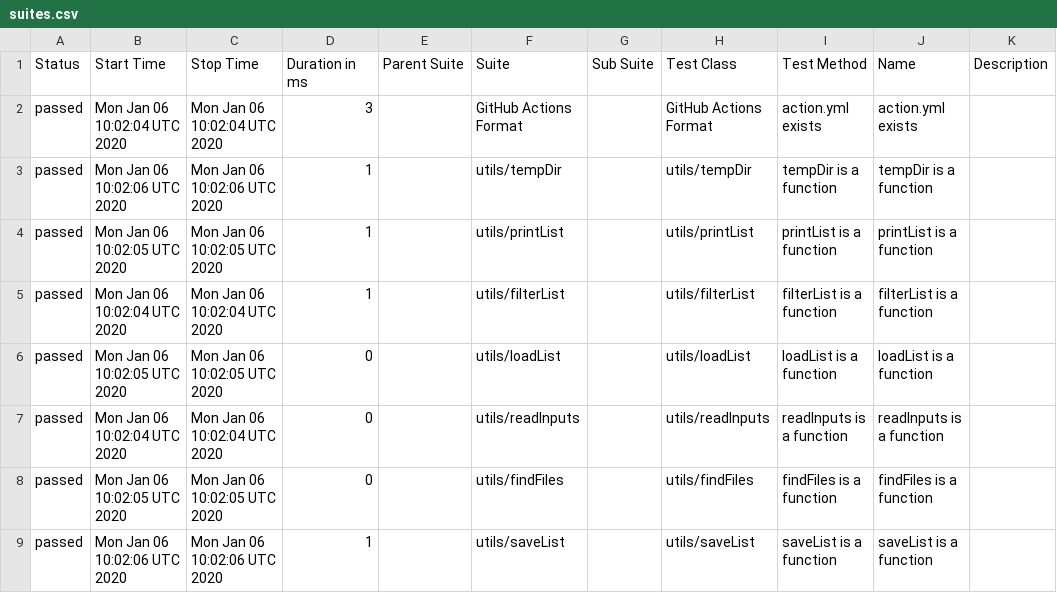
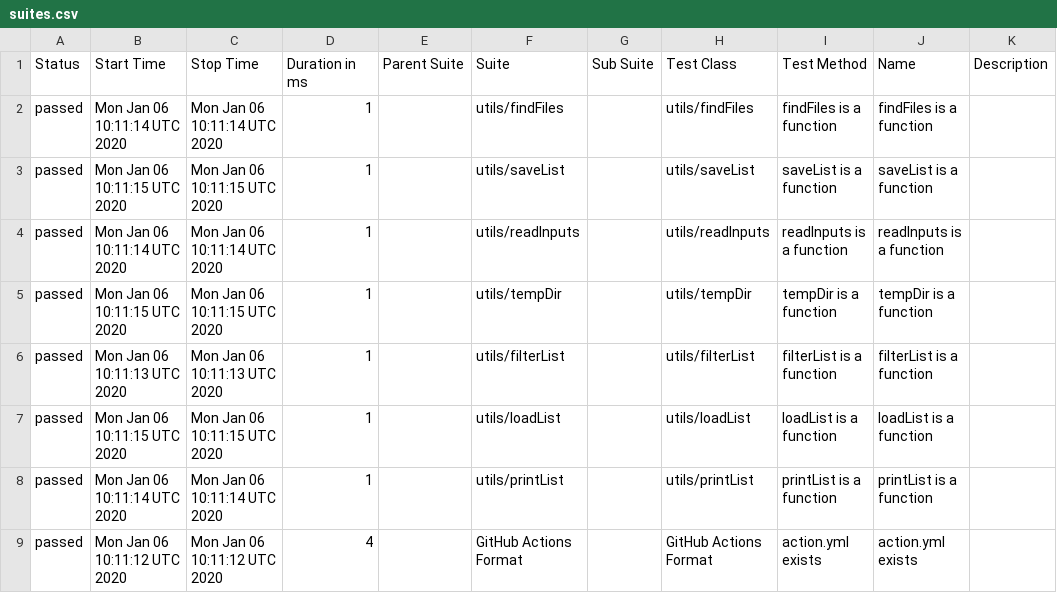
Before and after one commit to cinderblock/github-action-debug-list-files, a CSV file: allure-report/data/suites.csv, drawn as a sheet.

```diff
--- a/allure-report/data/suites.csv
+++ b/allure-report/data/suites.csv
@@ -1,9 +1,9 @@
 "Status","Start Time","Stop Time","Duration in ms","Parent Suite","Suite","Sub Suite","Test Class","Test Method","Name","Description"
-"passed","Mon Jan 06 10:02:04 UTC 2020","Mon Jan 06 10:02:04 UTC 2020","3","","GitHub Actions Format","","GitHub Actions Format","action.yml exists","action.yml exists",""
-"passed","Mon Jan 06 10:02:06 UTC 2020","Mon Jan 06 10:02:06 UTC 2020","1","","utils/tempDir","","utils/tempDir","tempDir is a function","tempDir is a function",""
-"passed","Mon Jan 06 10:02:05 UTC 2020","Mon Jan 06 10:02:05 UTC 2020","1","","utils/printList","","utils/printList","printList is a function","printList is a function",""
-"passed","Mon Jan 06 10:02:04 UTC 2020","Mon Jan 06 10:02:04 UTC 2020","1","","utils/filterList","","utils/filterList","filterList is a function","filterList is a function",""
-"passed","Mon Jan 06 10:02:05 UTC 2020","Mon Jan 06 10:02:05 UTC 2020","0","","utils/loadList","","utils/loadList","loadList is a function","loadList is a function",""
-"passed","Mon Jan 06 10:02:04 UTC 2020","Mon Jan 06 10:02:04 UTC 2020","0","","utils/readInputs","","utils/readInputs","readInputs is a function","readInputs is a function",""
-"passed","Mon Jan 06 10:02:05 UTC 2020","Mon Jan 06 10:02:05 UTC 2020","0","","utils/findFiles","","utils/findFiles","findFiles is a function","findFiles is a function",""
-"passed","Mon Jan 06 10:02:06 UTC 2020","Mon Jan 06 10:02:06 UTC 2020","1","","utils/saveList","","utils/saveList","saveList is a function","saveList is a function",""
+"passed","Mon Jan 06 10:11:14 UTC 2020","Mon Jan 06 10:11:14 UTC 2020","1","","utils/findFiles","","utils/findFiles","findFiles is a function","findFiles is a function",""
+"passed","Mon Jan 06 10:11:15 UTC 2020","Mon Jan 06 10:11:15 UTC 2020","1","","utils/saveList","","utils/saveList","saveList is a function","saveList is a function",""
+"passed","Mon Jan 06 10:11:14 UTC 2020","Mon Jan 06 10:11:14 UTC 2020","1","","utils/readInputs","","utils/readInputs","readInputs is a function","readInputs is a function",""
+"passed","Mon Jan 06 10:11:15 UTC 2020","Mon Jan 06 10:11:15 UTC 2020","1","","utils/tempDir","","utils/tempDir","tempDir is a function","tempDir is a function",""
+"passed","Mon Jan 06 10:11:13 UTC 2020","Mon Jan 06 10:11:13 UTC 2020","1","","utils/filterList","","utils/filterList","filterList is a function","filterList is a function",""
+"passed","Mon Jan 06 10:11:15 UTC 2020","Mon Jan 06 10:11:15 UTC 2020","1","","utils/loadList","","utils/loadList","loadList is a function","loadList is a function",""
+"passed","Mon Jan 06 10:11:14 UTC 2020","Mon Jan 06 10:11:14 UTC 2020","1","","utils/printList","","utils/printList","printList is a function","printList is a function",""
+"passed","Mon Jan 06 10:11:12 UTC 2020","Mon Jan 06 10:11:12 UTC 2020","4","","GitHub Actions Format","","GitHub Actions Format","action.yml exists","action.yml exists",""
```
Also changed, not shown: 24 other files.
